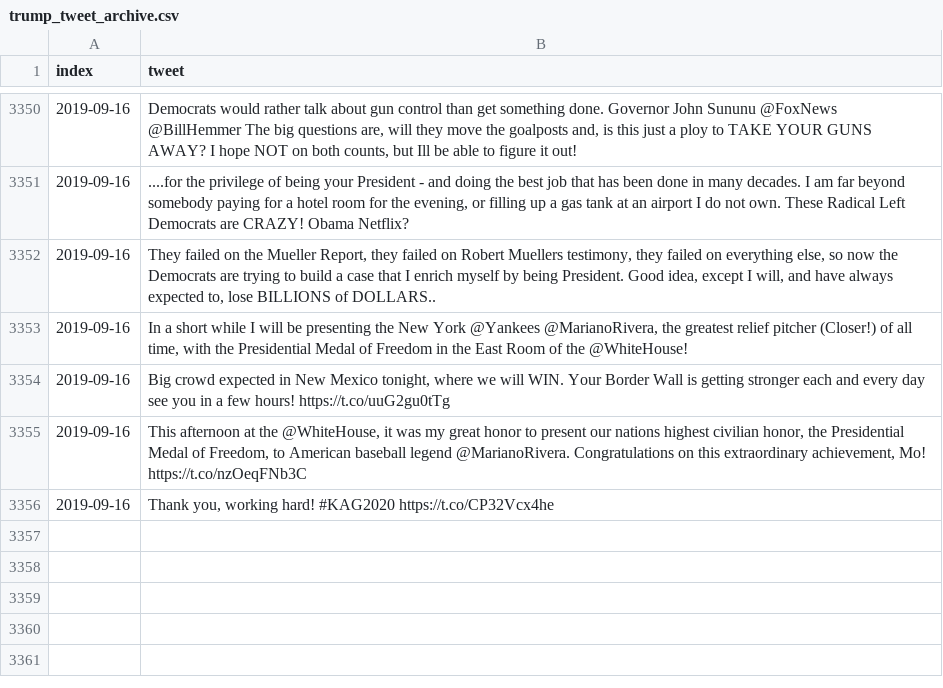
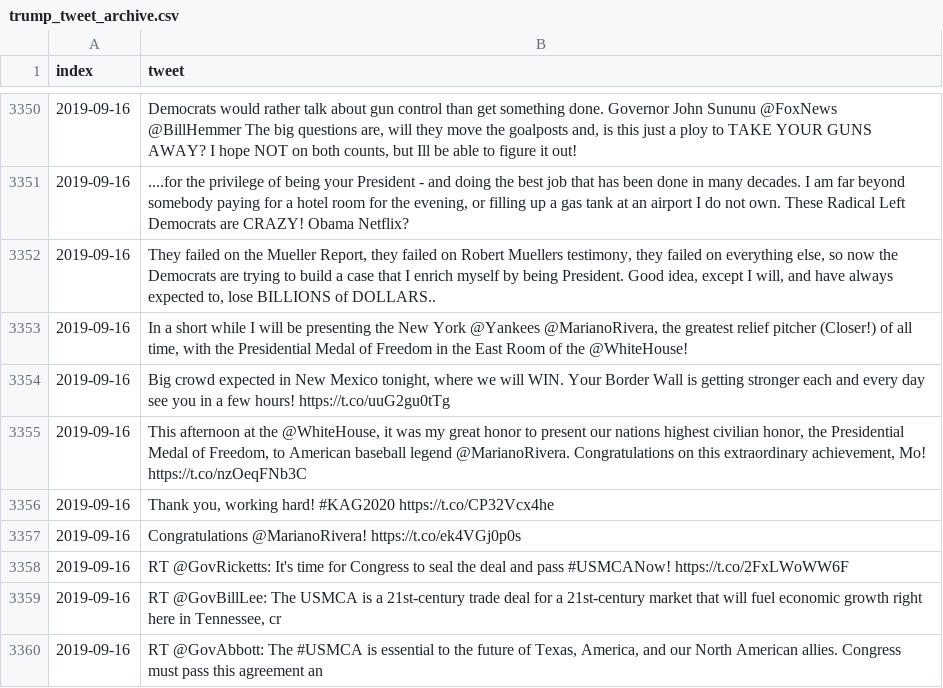
Before and after one commit to freedomtowin/algo-trading, a CSV file: data/trump_tweet_archive.csv, drawn as a sheet; only a part is shown, gaps mark what is left out; the diff names each change by its address in the sheet, - before the commit and + after, or states it on an @@ line.

Commit message:
push tweets

```diff
--- a/data/trump_tweet_archive.csv
+++ b/data/trump_tweet_archive.csv
+row 3357: 2019-09-16 | Congratulations @MarianoRivera! https://t.co/ek4VGj0p0s
+row 3358: 2019-09-16 | RT @GovRicketts: It's time for Congress to seal the deal and pass #USMCANow! https://t.co/2FxLWoWW6F
+row 3359: 2019-09-16 | RT @GovBillLee: The USMCA is a 21st-century trade deal for a 21st-century market that will fuel economic growth right here in Tennessee, cr
+row 3360: 2019-09-16 | RT @GovAbbott: The #USMCA is essential to the future of Texas, America, and our North American allies. Congress must pass this agreement an
```
